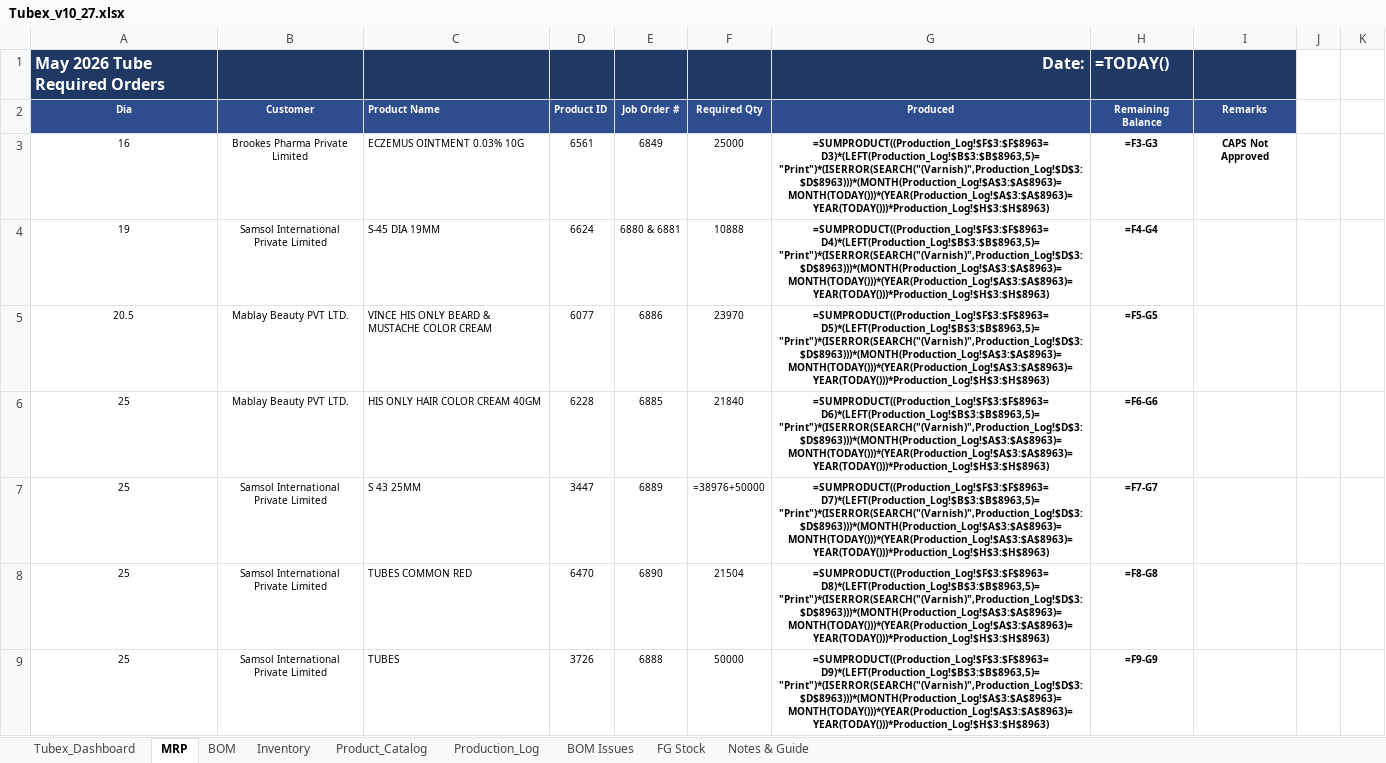
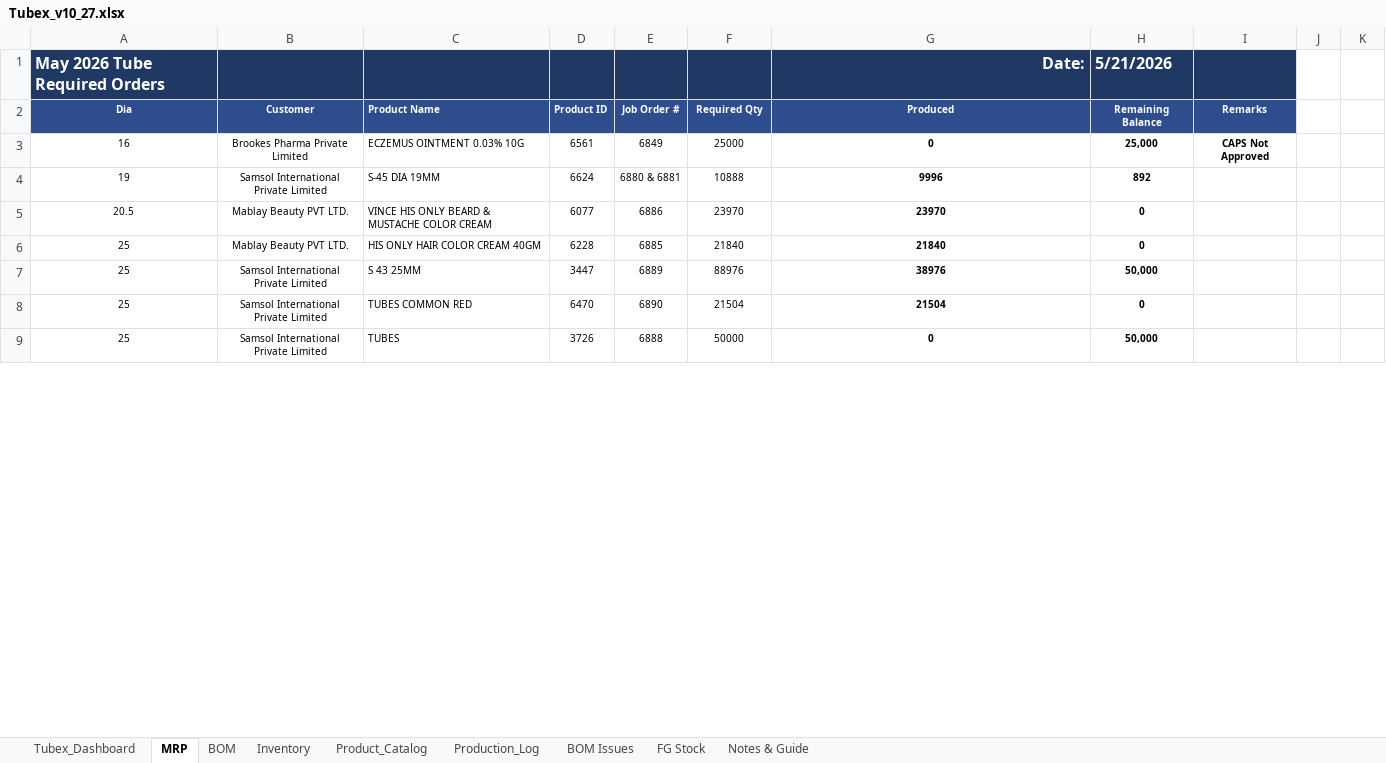
Before and after one commit to ckndr/alpha-containers, an Excel workbook: Tubex_v10_27.xlsx, sheet MRP, drawn as a sheet; only a part is shown; values as stored, in another font and other column widths than the file's, no borders; formulas without a stored value are shown as written; conditional formats not drawn; the diff covers the shown part only; the diff names each change by its address in the sheet, - before the commit and + after, or states it on an @@ line.

```diff
--- a/Tubex_v10_27.xlsx (sheet MRP)
+++ b/Tubex_v10_27.xlsx (sheet MRP)
-H1: =TODAY()
+H1: 5/21/2026
-G3: =SUMPRODUCT((Production_Log!$F$3:$F$8963=D3)*(LEFT(Production_Log!$B$3:$B$8963,5)="Print")*(ISERROR(SEARCH("(Varnish)",Production_Log!$D$3:$D$8963)))*(MONTH(Production_Log!$A$3:$A$8963)=MONTH(TODAY()))*(YEAR(Production_Log!$A$3:$A$8963)=YEAR(TODAY()))*Production_Log!$H$3:$H$8963)
+G3: 0
-H3: =F3-G3
+H3: 25,000
-G4: =SUMPRODUCT((Production_Log!$F$3:$F$8963=D4)*(LEFT(Production_Log!$B$3:$B$8963,5)="Print")*(ISERROR(SEARCH("(Varnish)",Production_Log!$D$3:$D$8963)))*(MONTH(Production_Log!$A$3:$A$8963)=MONTH(TODAY()))*(YEAR(Production_Log!$A$3:$A$8963)=YEAR(TODAY()))*Production_Log!$H$3:$H$8963)
+G4: 9996
-H4: =F4-G4
+H4: 892
-G5: =SUMPRODUCT((Production_Log!$F$3:$F$8963=D5)*(LEFT(Production_Log!$B$3:$B$8963,5)="Print")*(ISERROR(SEARCH("(Varnish)",Production_Log!$D$3:$D$8963)))*(MONTH(Production_Log!$A$3:$A$8963)=MONTH(TODAY()))*(YEAR(Production_Log!$A$3:$A$8963)=YEAR(TODAY()))*Production_Log!$H$3:$H$8963)
+G5: 23970
-H5: =F5-G5
+H5: 0
-G6: =SUMPRODUCT((Production_Log!$F$3:$F$8963=D6)*(LEFT(Production_Log!$B$3:$B$8963,5)="Print")*(ISERROR(SEARCH("(Varnish)",Production_Log!$D$3:$D$8963)))*(MONTH(Production_Log!$A$3:$A$8963)=MONTH(TODAY()))*(YEAR(Production_Log!$A$3:$A$8963)=YEAR(TODAY()))*Production_Log!$H$3:$H$8963)
+G6: 21840
-H6: =F6-G6
+H6: 0
-F7: =38976+50000
+F7: 88976
-G7: =SUMPRODUCT((Production_Log!$F$3:$F$8963=D7)*(LEFT(Production_Log!$B$3:$B$8963,5)="Print")*(ISERROR(SEARCH("(Varnish)",Production_Log!$D$3:$D$8963)))*(MONTH(Production_Log!$A$3:$A$8963)=MONTH(TODAY()))*(YEAR(Production_Log!$A$3:$A$8963)=YEAR(TODAY()))*Production_Log!$H$3:$H$8963)
+G7: 38976
-H7: =F7-G7
+H7: 50,000
-G8: =SUMPRODUCT((Production_Log!$F$3:$F$8963=D8)*(LEFT(Production_Log!$B$3:$B$8963,5)="Print")*(ISERROR(SEARCH("(Varnish)",Production_Log!$D$3:$D$8963)))*(MONTH(Production_Log!$A$3:$A$8963)=MONTH(TODAY()))*(YEAR(Production_Log!$A$3:$A$8963)=YEAR(TODAY()))*Production_Log!$H$3:$H$8963)
+G8: 21504
-H8: =F8-G8
+H8: 0
-G9: =SUMPRODUCT((Production_Log!$F$3:$F$8963=D9)*(LEFT(Production_Log!$B$3:$B$8963,5)="Print")*(ISERROR(SEARCH("(Varnish)",Production_Log!$D$3:$D$8963)))*(MONTH(Production_Log!$A$3:$A$8963)=MONTH(TODAY()))*(YEAR(Production_Log!$A$3:$A$8963)=YEAR(TODAY()))*Production_Log!$H$3:$H$8963)
+G9: 0
-H9: =F9-G9
+H9: 50,000
```
Also changed, not shown: 2 added rows, 2 removed rows, 343 edited cells and cell formats elsewhere in this sheet, sheet FG Stock, sheet Inventory, sheet Tubex_Dashboard, sheet Production_Log, sheet Product_Catalog, formulas that keep their value, hidden cells, 4 other files.
